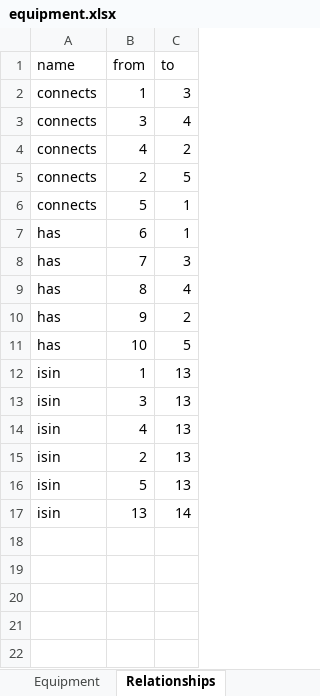
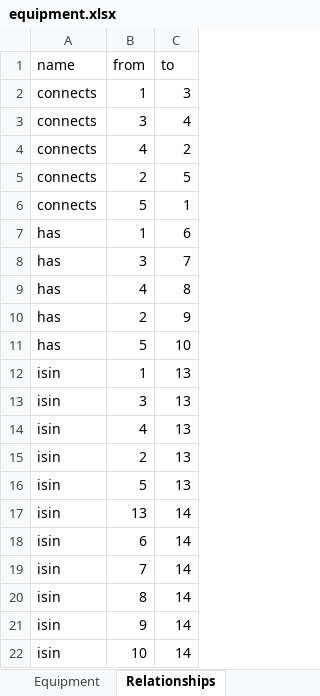
Before and after one commit to BillmanH/simple-digital-twin, an Excel workbook: infra/demo/equipment.xlsx, sheet Relationships, drawn as a sheet; values as stored, in another font and other column widths than the file's, no borders; the diff names each change by its address in the sheet, - before the commit and + after, or states it on an @@ line.

Commit message:
updated data Model

```diff
--- a/infra/demo/equipment.xlsx (sheet Relationships)
+++ b/infra/demo/equipment.xlsx (sheet Relationships)
-B7 (from): 6
+B7 (from): 1
-C7 (to): 1
+C7 (to): 6
-B8 (from): 7
+B8 (from): 3
-C8 (to): 3
+C8 (to): 7
-B9 (from): 8
+B9 (from): 4
-C9 (to): 4
+C9 (to): 8
-B10 (from): 9
+B10 (from): 2
-C10 (to): 2
+C10 (to): 9
-B11 (from): 10
+B11 (from): 5
-C11 (to): 5
+C11 (to): 10
+row 18: isin | 6 | 14
+row 19: isin | 7 | 14
+row 20: isin | 8 | 14
+row 21: isin | 9 | 14
+row 22: isin | 10 | 14
```
Also changed, not shown: 3 other files.
